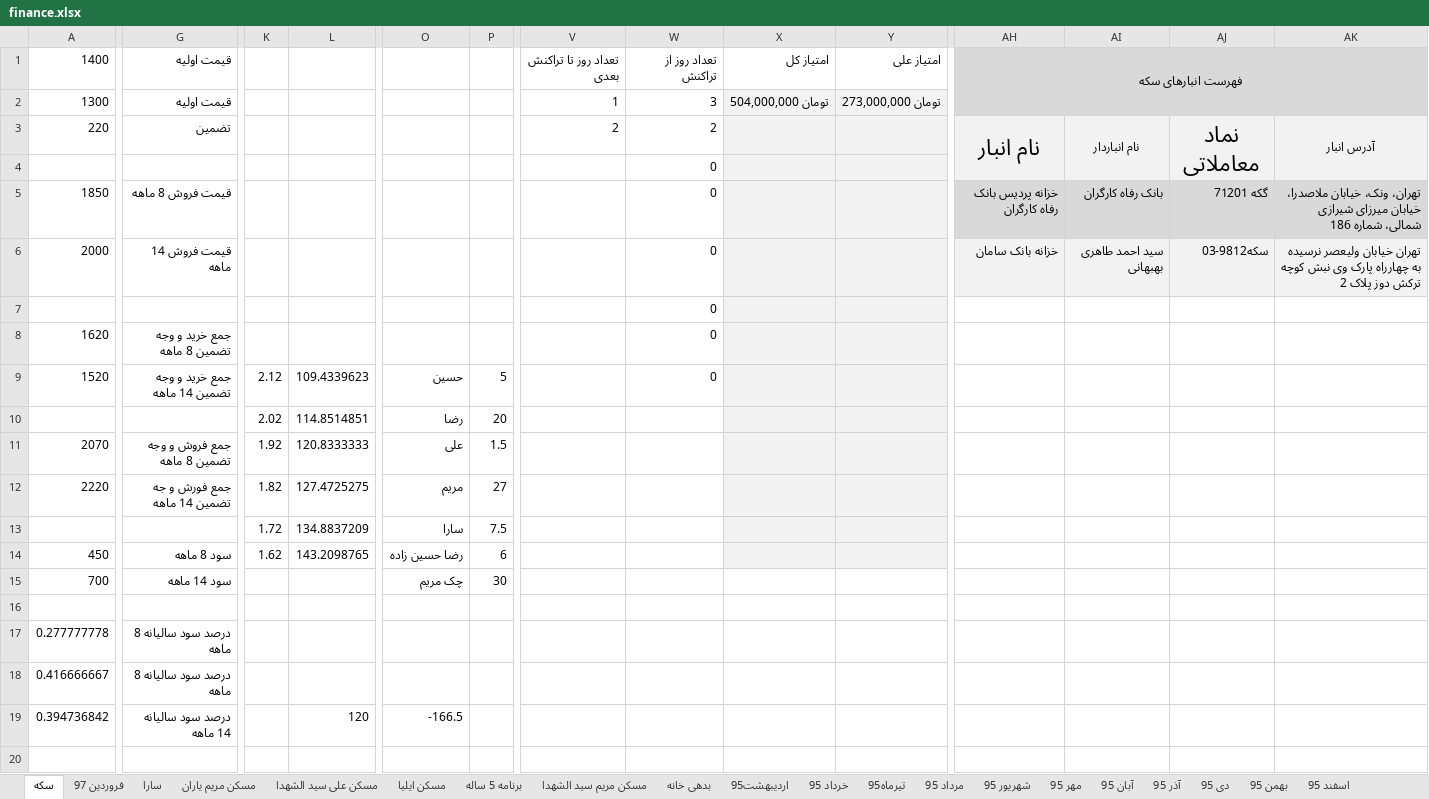
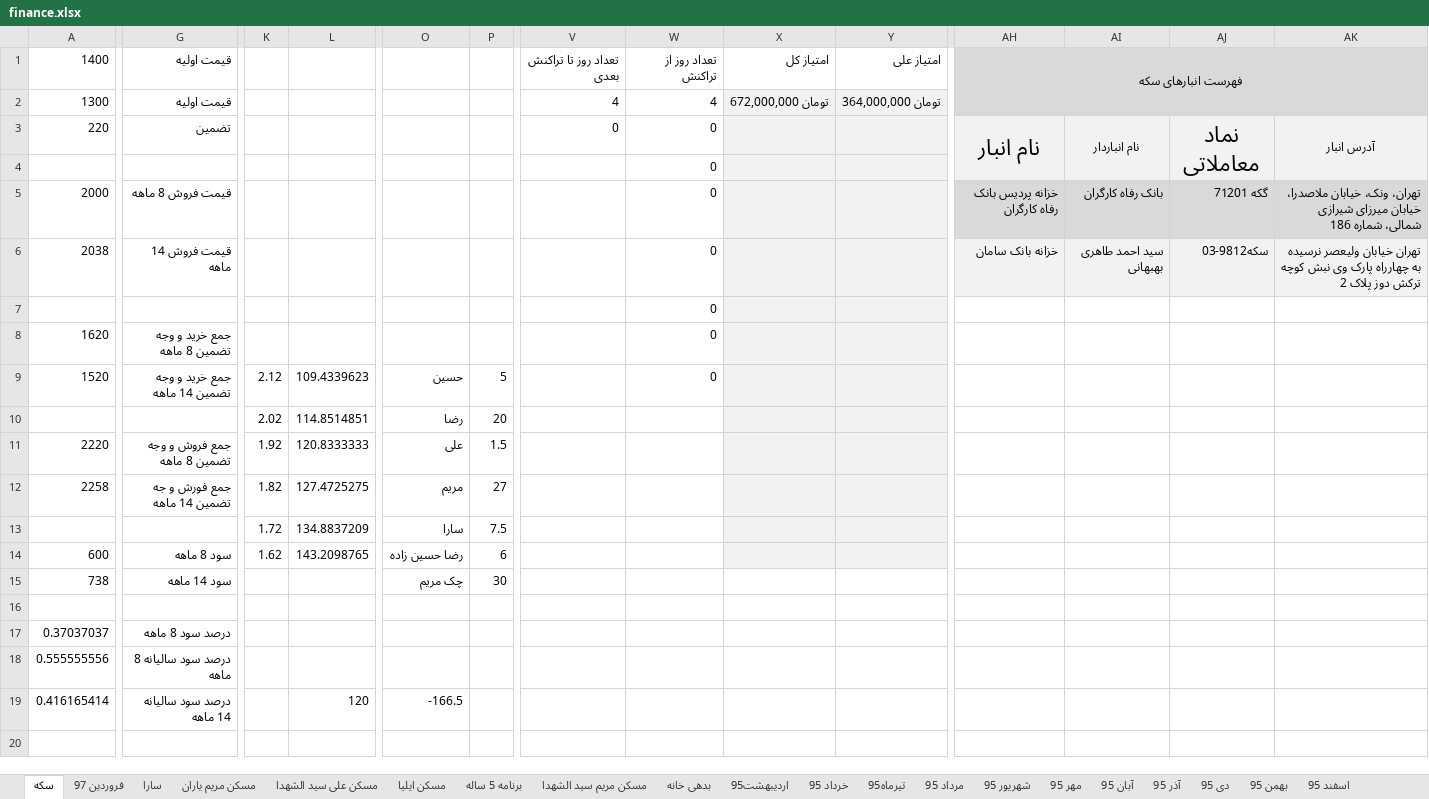
Before and after one commit to ali61n60/AudioDemo, an Excel workbook: AudioDemo/finance/finance.xlsx, sheet سکه, drawn as a sheet; only a part is shown, gaps mark what is left out; values as stored, in another font and other column widths than the file's, no borders; removed rows and columns are numbered as before the commit, all else as after; rows hold the shown columns only; the diff covers the shown part only; the diff names each change by its address in the sheet, - before the commit and + after, or states it on an @@ line.

Commit message:
17/1/1397

```diff
--- a/AudioDemo/finance/finance.xlsx (sheet سکه)
+++ b/AudioDemo/finance/finance.xlsx (sheet سکه)
-V2: 1
+V2: 4
-W2: 3
+W2: 4
-X2: تومان 504,000,000
+X2: تومان 672,000,000
-Y2: تومان 273,000,000
+Y2: تومان 364,000,000
-V3: 2
+V3: 0
-W3: 2
+W3: 0
-row 5: 1850 | قیمت فروش 8 ماهه |  |  |  |  |  | 0 |  |  | خزانه پردیس بانک رفاه کارگران | بانک رفاه کارگران | گکه 71201 | تهران، ونک، خیابان ملاصدرا، خیابان میرزای شیرازی شمالی، شماره 186
-G5: قیمت فروش 14 ماهه
+G5: قیمت فروش 8 ماهه
-AH5: خزانه بانک سامان
+AH5: خزانه پردیس بانک رفاه کارگران
-AH5:AK5 fill: #F2F2F2
+AH5:AK5 fill: #D9D9D9
-AI5: سید احمد طاهری بهبهانی
+AI5: بانک رفاه کارگران
-AJ5: سکه9812-03
+AJ5: گکه 71201
-AK5: تهران خیابان ولیعصر نرسیده به چهارراه پارک وی نبش کوچه ترکش دوز پلاک 2
+AK5: تهران، ونک، خیابان ملاصدرا، خیابان میرزای شیرازی شمالی، شماره 186
+row 6: 2038 | قیمت فروش 14 ماهه |  |  |  |  |  | 0 |  |  | خزانه بانک سامان | سید احمد طاهری بهبهانی | سکه9812-03 | تهران خیابان ولیعصر نرسیده به چهارراه پارک وی نبش کوچه ترکش دوز پلاک 2
-row 11: 2070 | جمع فروش و وجه تضمین 8 ماهه | 1.92 | 120.8333333 | علی | 1.5
-G11: جمع فورش و جه تضمین 14 ماهه
+G11: جمع فروش و وجه تضمین 8 ماهه
-K11: 1.82
+K11: 1.92
-L11: 127.4725275
+L11: 120.8333333
-O11: مریم
+O11: علی
-P11: 27
+P11: 1.5
+row 12: 2258 | جمع فورش و جه تضمین 14 ماهه | 1.82 | 127.4725275 | مریم | 27
-row 14: 450 | سود 8 ماهه | 1.62 | 143.2098765 | رضا حسین زاده | 6
-row 15: 700 | سود 14 ماهه |  |  | چک مریم | 30
+row 14: 600 | سود 8 ماهه | 1.62 | 143.2098765 | رضا حسین زاده | 6
+row 15: 738 | سود 14 ماهه |  |  | چک مریم | 30
-row 17: 0.277777778 | درصد سود سالیانه 8 ماهه
-row 18: 0.416666667 | درصد سود سالیانه 8 ماهه
-row 19: 0.394736842 | درصد سود سالیانه 14 ماهه |  | 120 | -166.5
+row 17: 0.37037037 | درصد سود 8 ماهه
+row 18: 0.555555556 | درصد سود سالیانه 8 ماهه
+row 19: 0.416165414 | درصد سود سالیانه 14 ماهه |  | 120 | -166.5
```
Also changed, not shown: 2 added rows, 2 removed rows and 1 edited cell elsewhere in this sheet, sheet بدهی خانه, sheet مسکن مریم سید الشهدا, sheet برنامه 5 ساله, sheet مسکن مریم یاران, sheet فروردین 97, formulas that keep their value.
